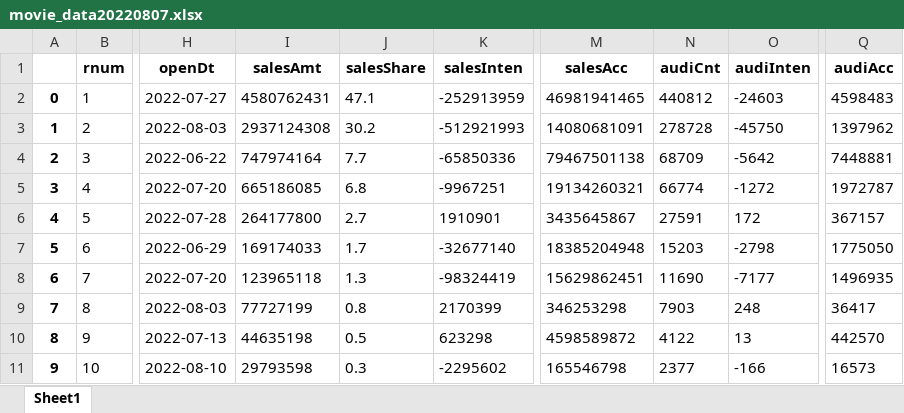
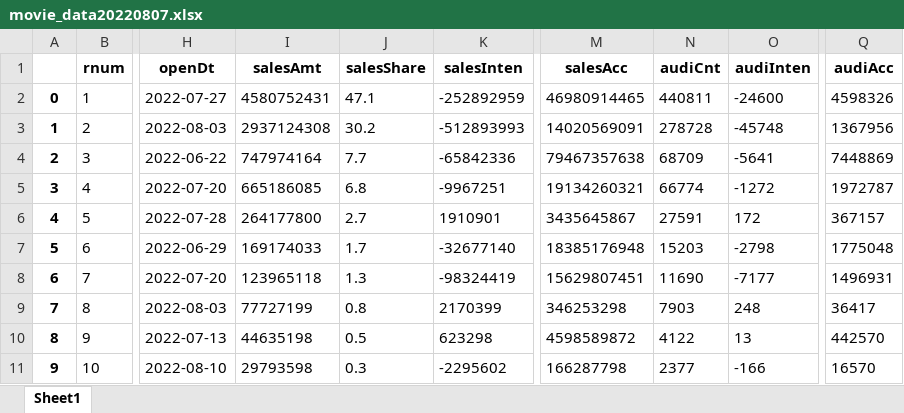
Before and after one commit to limbbbyoung/python_practice, an Excel workbook: 데이터 수집 파이프라인/movie_data20220807.xlsx, sheet Sheet1, drawn as a sheet; only a part is shown, gaps mark what is left out; values as stored, in another font and other column widths than the file's, no borders; the diff names each change by its address in the sheet, - before the commit and + after, or states it on an @@ line.

```diff
--- a/데이터 수집 파이프라인/movie_data20220807.xlsx (sheet Sheet1)
+++ b/데이터 수집 파이프라인/movie_data20220807.xlsx (sheet Sheet1)
-I2 (salesAmt): 4580762431
+I2 (salesAmt): 4580752431
-K2 (salesInten): -252913959
+K2 (salesInten): -252892959
-M2 (salesAcc): 46981941465
+M2 (salesAcc): 46980914465
-N2 (audiCnt): 440812
+N2 (audiCnt): 440811
-O2 (audiInten): -24603
+O2 (audiInten): -24600
-Q2 (audiAcc): 4598483
+Q2 (audiAcc): 4598326
-K3 (salesInten): -512921993
+K3 (salesInten): -512893993
-M3 (salesAcc): 14080681091
+M3 (salesAcc): 14020569091
-O3 (audiInten): -45750
+O3 (audiInten): -45748
-Q3 (audiAcc): 1397962
+Q3 (audiAcc): 1367956
-K4 (salesInten): -65850336
+K4 (salesInten): -65842336
-M4 (salesAcc): 79467501138
+M4 (salesAcc): 79467357638
-O4 (audiInten): -5642
+O4 (audiInten): -5641
-Q4 (audiAcc): 7448881
+Q4 (audiAcc): 7448869
-M7 (salesAcc): 18385204948
+M7 (salesAcc): 18385176948
-Q7 (audiAcc): 1775050
+Q7 (audiAcc): 1775048
-M8 (salesAcc): 15629862451
+M8 (salesAcc): 15629807451
-Q8 (audiAcc): 1496935
+Q8 (audiAcc): 1496931
-M11 (salesAcc): 165546798
+M11 (salesAcc): 166287798
-Q11 (audiAcc): 16573
+Q11 (audiAcc): 16570
```
Also changed, not shown: 데이터 수집 파이프라인/movie_data20220805.xlsx, 데이터 수집 파이프라인/movie_data20220806.xlsx, 5 other files.
